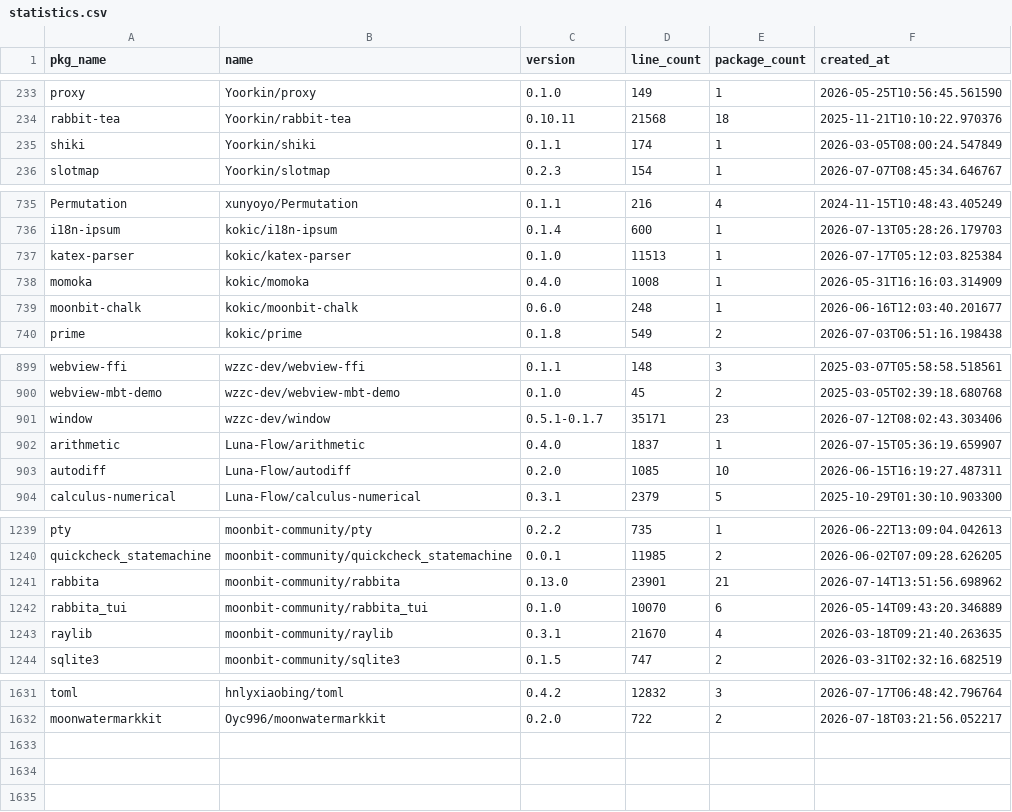
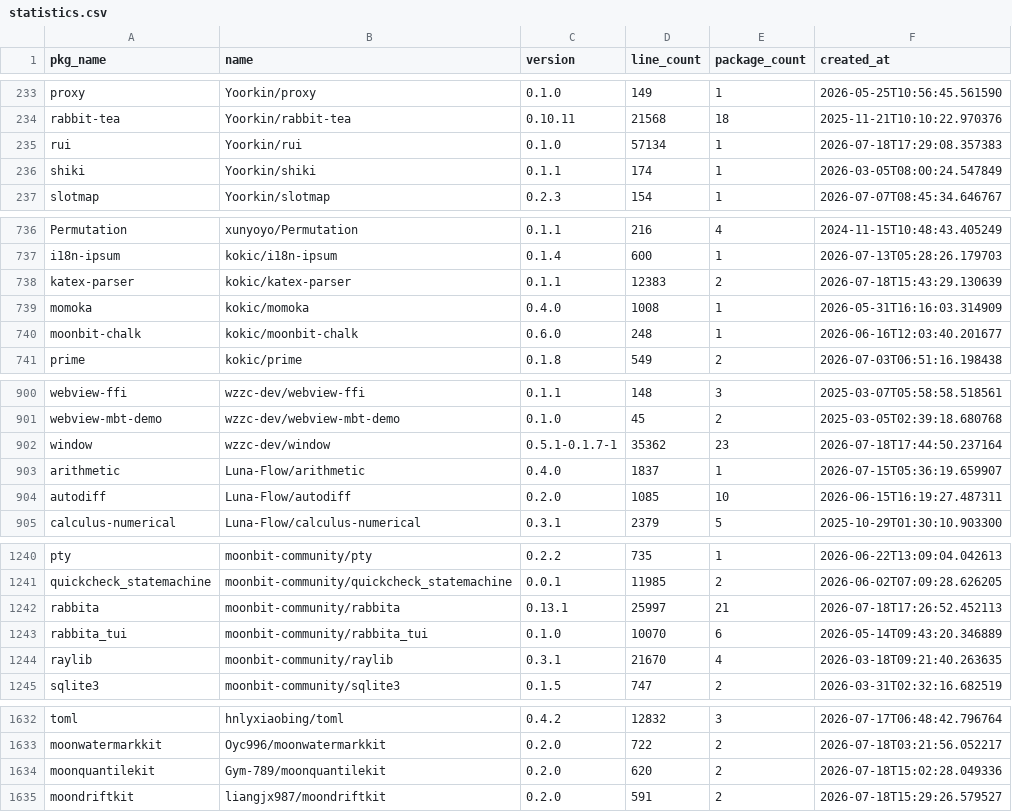
Before and after one commit to fanny480/fanny480.github.io, a CSV file: data/statistics.csv, drawn as a sheet; only a part is shown, gaps mark what is left out; the diff covers the shown part only.

```diff
--- a/data/statistics.csv
+++ b/data/statistics.csv
@@ -234,2 +234,3 @@ proxy,Yoorkin/proxy,0.1.0,149,1,2026-05-25T10:56:45.561590
 rabbit-tea,Yoorkin/rabbit-tea,0.10.11,21568,18,2025-11-21T10:10:22.970376
+rui,Yoorkin/rui,0.1.0,57134,1,2026-07-18T17:29:08.357383
 shiki,Yoorkin/shiki,0.1.1,174,1,2026-03-05T08:00:24.547849
@@ -736,3 +737,3 @@ Permutation,xunyoyo/Permutation,0.1.1,216,4,2024-11-15T10:48:43.405249
 i18n-ipsum,kokic/i18n-ipsum,0.1.4,600,1,2026-07-13T05:28:26.179703
-katex-parser,kokic/katex-parser,0.1.0,11513,1,2026-07-17T05:12:03.825384
+katex-parser,kokic/katex-parser,0.1.1,12383,2,2026-07-18T15:43:29.130639
 momoka,kokic/momoka,0.4.0,1008,1,2026-05-31T16:16:03.314909
@@ -900,3 +901,3 @@ webview-ffi,wzzc-dev/webview-ffi,0.1.1,148,3,2025-03-07T05:58:58.518561
 webview-mbt-demo,wzzc-dev/webview-mbt-demo,0.1.0,45,2,2025-03-05T02:39:18.680768
-window,wzzc-dev/window,0.5.1-0.1.7,35171,23,2026-07-12T08:02:43.303406
+window,wzzc-dev/window,0.5.1-0.1.7-1,35362,23,2026-07-18T17:44:50.237164
 arithmetic,Luna-Flow/arithmetic,0.4.0,1837,1,2026-07-15T05:36:19.659907
@@ -1240,3 +1241,3 @@ pty,moonbit-community/pty,0.2.2,735,1,2026-06-22T13:09:04.042613
 quickcheck_statemachine,moonbit-community/quickcheck_statemachine,0.0.1,11985,2,2026-06-02T07:09:28.626205
-rabbita,moonbit-community/rabbita,0.13.0,23901,21,2026-07-14T13:51:56.698962
+rabbita,moonbit-community/rabbita,0.13.1,25997,21,2026-07-18T17:26:52.452113
 rabbita_tui,moonbit-community/rabbita_tui,0.1.0,10070,6,2026-05-14T09:43:20.346889
@@ -1632 +1633,3 @@ toml,hnlyxiaobing/toml,0.4.2,12832,3,2026-07-17T06:48:42.796764
 moonwatermarkkit,Oyc996/moonwatermarkkit,0.2.0,722,2,2026-07-18T03:21:56.052217
+moonquantilekit,Gym-789/moonquantilekit,0.2.0,620,2,2026-07-18T15:02:28.049336
+moondriftkit,liangjx987/moondriftkit,0.2.0,591,2,2026-07-18T15:29:26.579527
```
Also changed, not shown: 6 edited cells elsewhere in this file.
